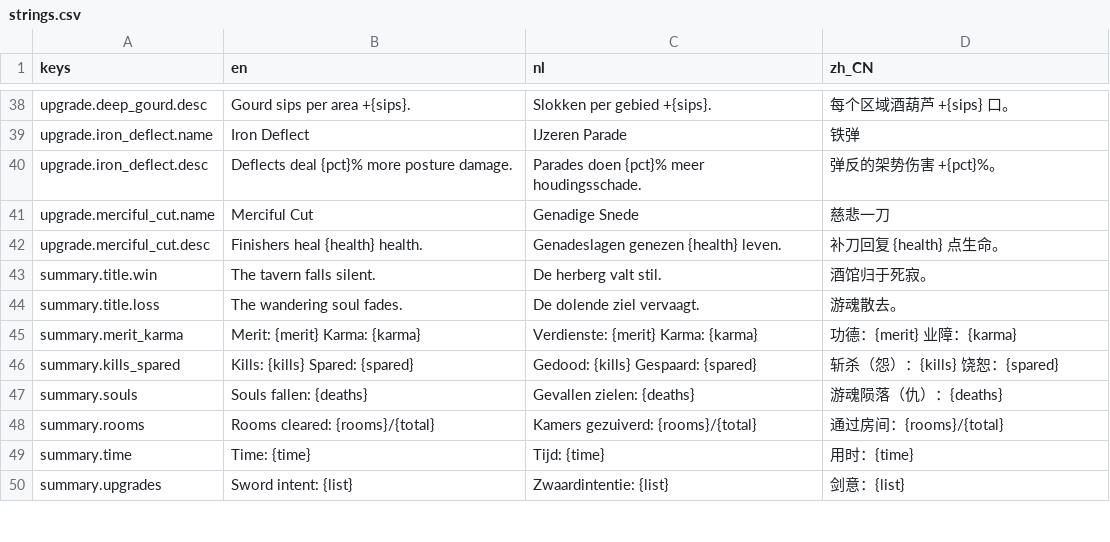
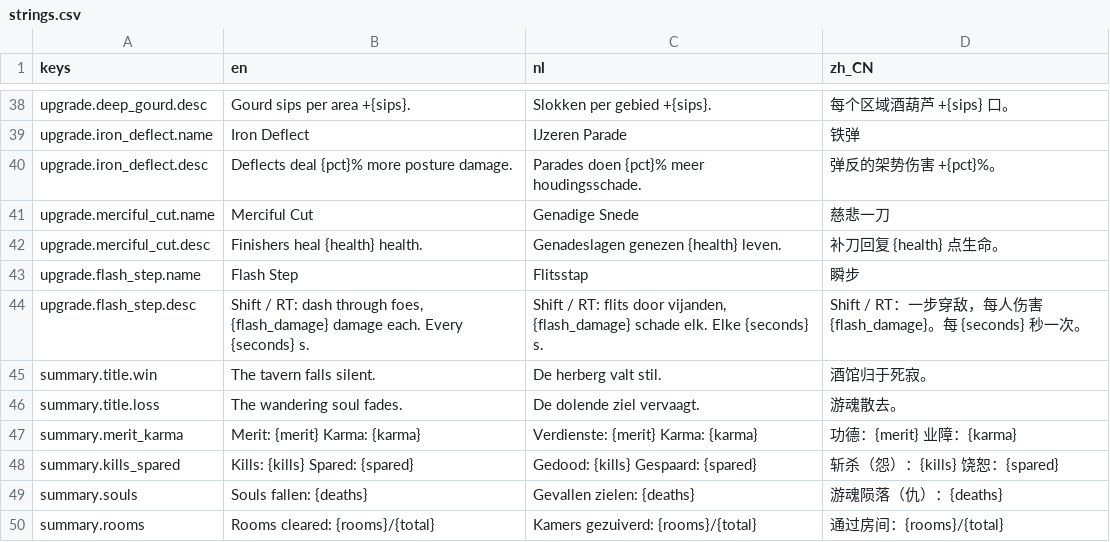
Before and after one commit to Rambledeng/sword-in-the-forest, a CSV file: game/localization/strings.csv, drawn as a sheet; only a part is shown, gaps mark what is left out; the shorter side is filled out with more unchanged rows; the diff names each change by its address in the sheet, - before the commit and + after, or states it on an @@ line.

```diff
--- a/game/localization/strings.csv
+++ b/game/localization/strings.csv
+row 43: upgrade.flash_step.name | Flash Step | Flitsstap | 瞬步
+row 44: upgrade.flash_step.desc | Shift / RT: dash through foes, {flash_damage} damage each. Every {seconds} s. | Shift / RT: flits door vijanden, {flash_damage} schade elk. Elke {seconds} s. | Shift / RT：一步穿敌，每人伤害 {flash_damage}。每 {seconds} 秒一次。
```
Also changed, not shown: 26 other files.
